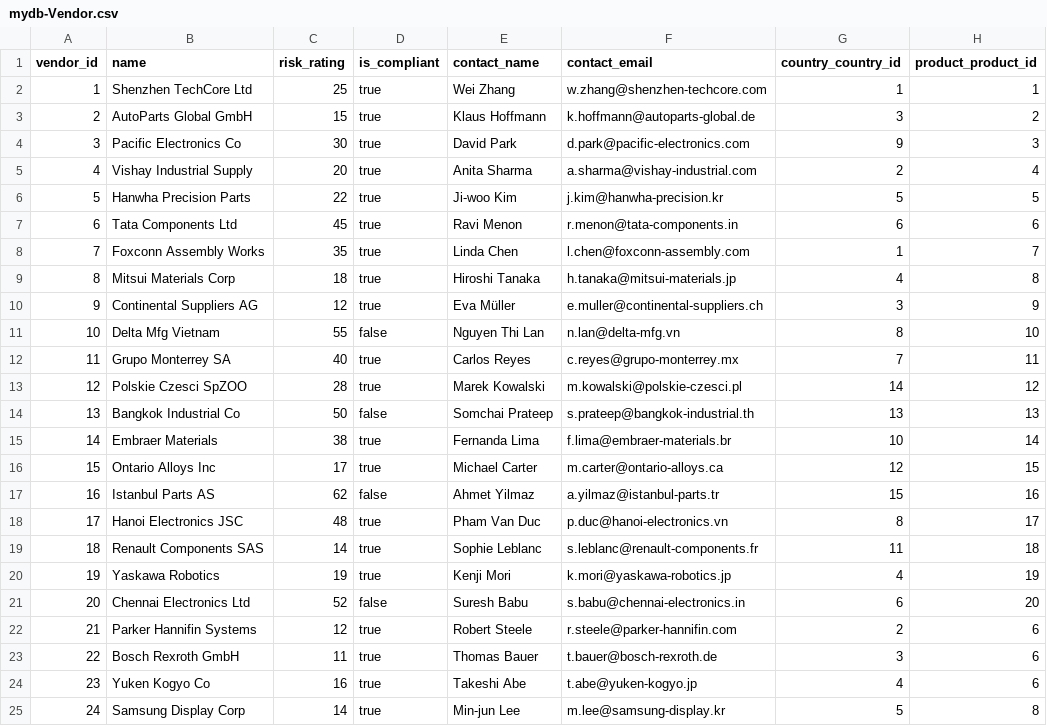
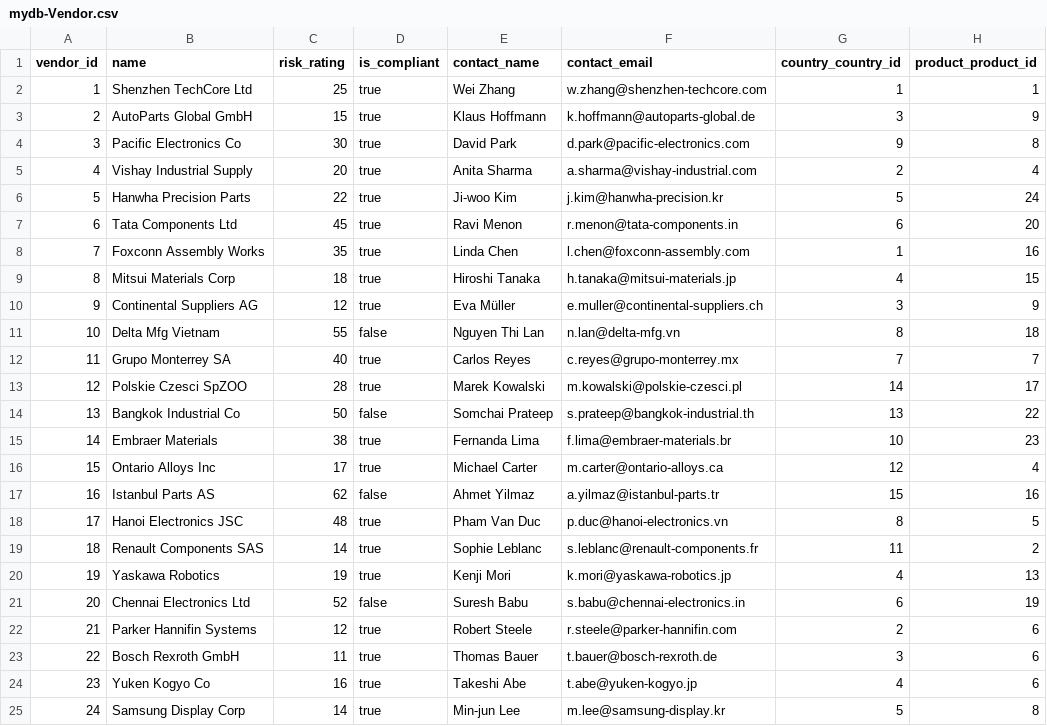
Before and after one commit to rob-sc-sap/capstone-sap-2026, a CSV file: db/data/mydb-Vendor.csv, drawn as a sheet; only a part is shown.

Commit message:
fixes to vendor data

```diff
--- a/db/data/mydb-Vendor.csv
+++ b/db/data/mydb-Vendor.csv
@@ -2,21 +2,21 @@ vendor_id,name,risk_rating,is_compliant,contact_name,contact_email,country_count
 1,Shenzhen TechCore Ltd,25,true,Wei Zhang,w.zhang@shenzhen-techcore.com,1,1
-2,AutoParts Global GmbH,15,true,Klaus Hoffmann,k.hoffmann@autoparts-global.de,3,2
-3,Pacific Electronics Co,30,true,David Park,d.park@pacific-electronics.com,9,3
+2,AutoParts Global GmbH,15,true,Klaus Hoffmann,k.hoffmann@autoparts-global.de,3,9
+3,Pacific Electronics Co,30,true,David Park,d.park@pacific-electronics.com,9,8
 4,Vishay Industrial Supply,20,true,Anita Sharma,a.sharma@vishay-industrial.com,2,4
-5,Hanwha Precision Parts,22,true,Ji-woo Kim,j.kim@hanwha-precision.kr,5,5
-6,Tata Components Ltd,45,true,Ravi Menon,r.menon@tata-components.in,6,6
-7,Foxconn Assembly Works,35,true,Linda Chen,l.chen@foxconn-assembly.com,1,7
-8,Mitsui Materials Corp,18,true,Hiroshi Tanaka,h.tanaka@mitsui-materials.jp,4,8
+5,Hanwha Precision Parts,22,true,Ji-woo Kim,j.kim@hanwha-precision.kr,5,24
+6,Tata Components Ltd,45,true,Ravi Menon,r.menon@tata-components.in,6,20
+7,Foxconn Assembly Works,35,true,Linda Chen,l.chen@foxconn-assembly.com,1,16
+8,Mitsui Materials Corp,18,true,Hiroshi Tanaka,h.tanaka@mitsui-materials.jp,4,15
 9,Continental Suppliers AG,12,true,Eva Müller,e.muller@continental-suppliers.ch,3,9
-10,Delta Mfg Vietnam,55,false,Nguyen Thi Lan,n.lan@delta-mfg.vn,8,10
-11,Grupo Monterrey SA,40,true,Carlos Reyes,c.reyes@grupo-monterrey.mx,7,11
-12,Polskie Czesci SpZOO,28,true,Marek Kowalski,m.kowalski@polskie-czesci.pl,14,12
-13,Bangkok Industrial Co,50,false,Somchai Prateep,s.prateep@bangkok-industrial.th,13,13
-14,Embraer Materials,38,true,Fernanda Lima,f.lima@embraer-materials.br,10,14
-15,Ontario Alloys Inc,17,true,Michael Carter,m.carter@ontario-alloys.ca,12,15
+10,Delta Mfg Vietnam,55,false,Nguyen Thi Lan,n.lan@delta-mfg.vn,8,18
+11,Grupo Monterrey SA,40,true,Carlos Reyes,c.reyes@grupo-monterrey.mx,7,7
+12,Polskie Czesci SpZOO,28,true,Marek Kowalski,m.kowalski@polskie-czesci.pl,14,17
+13,Bangkok Industrial Co,50,false,Somchai Prateep,s.prateep@bangkok-industrial.th,13,22
+14,Embraer Materials,38,true,Fernanda Lima,f.lima@embraer-materials.br,10,23
+15,Ontario Alloys Inc,17,true,Michael Carter,m.carter@ontario-alloys.ca,12,4
 16,Istanbul Parts AS,62,false,Ahmet Yilmaz,a.yilmaz@istanbul-parts.tr,15,16
-17,Hanoi Electronics JSC,48,true,Pham Van Duc,p.duc@hanoi-electronics.vn,8,17
-18,Renault Components SAS,14,true,Sophie Leblanc,s.leblanc@renault-components.fr,11,18
-19,Yaskawa Robotics,19,true,Kenji Mori,k.mori@yaskawa-robotics.jp,4,19
-20,Chennai Electronics Ltd,52,false,Suresh Babu,s.babu@chennai-electronics.in,6,20
+17,Hanoi Electronics JSC,48,true,Pham Van Duc,p.duc@hanoi-electronics.vn,8,5
+18,Renault Components SAS,14,true,Sophie Leblanc,s.leblanc@renault-components.fr,11,2
+19,Yaskawa Robotics,19,true,Kenji Mori,k.mori@yaskawa-robotics.jp,4,13
+20,Chennai Electronics Ltd,52,false,Suresh Babu,s.babu@chennai-electronics.in,6,19
 21,Parker Hannifin Systems,12,true,Robert Steele,r.steele@parker-hannifin.com,2,6
```
